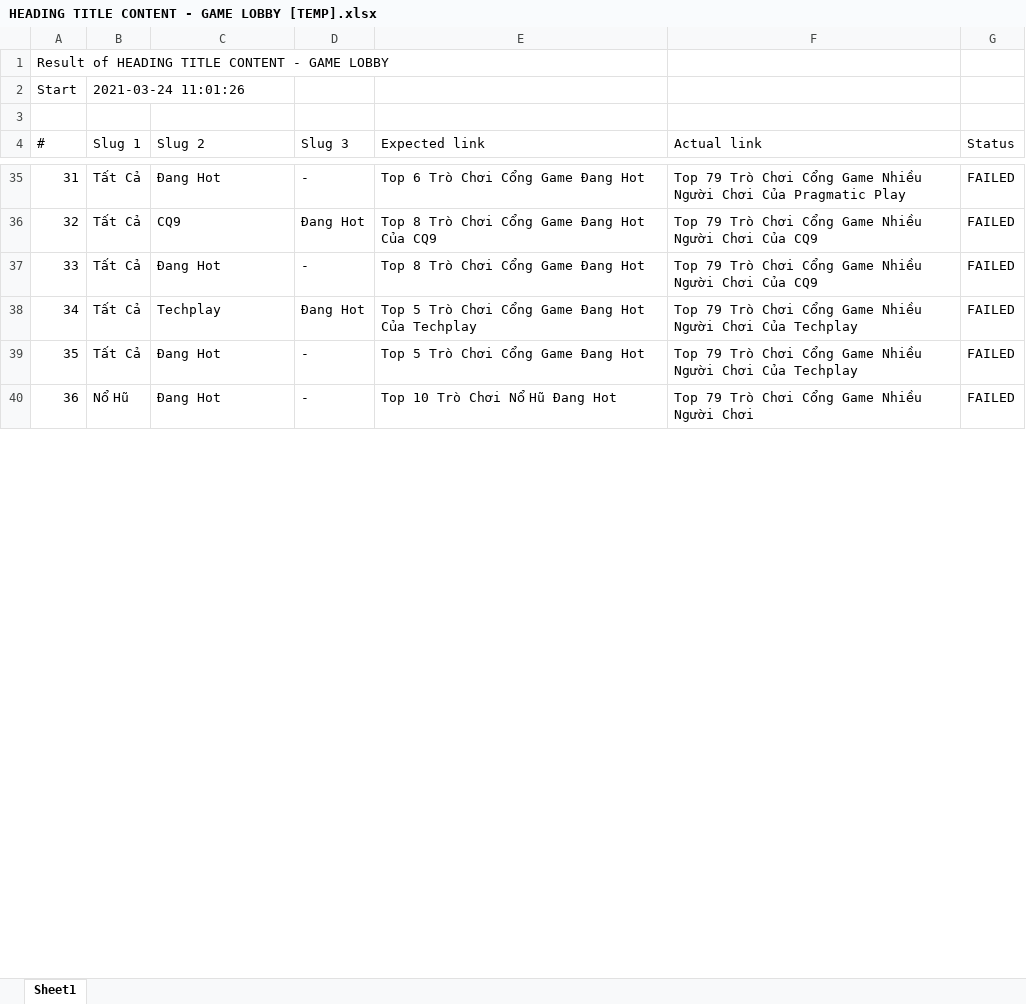
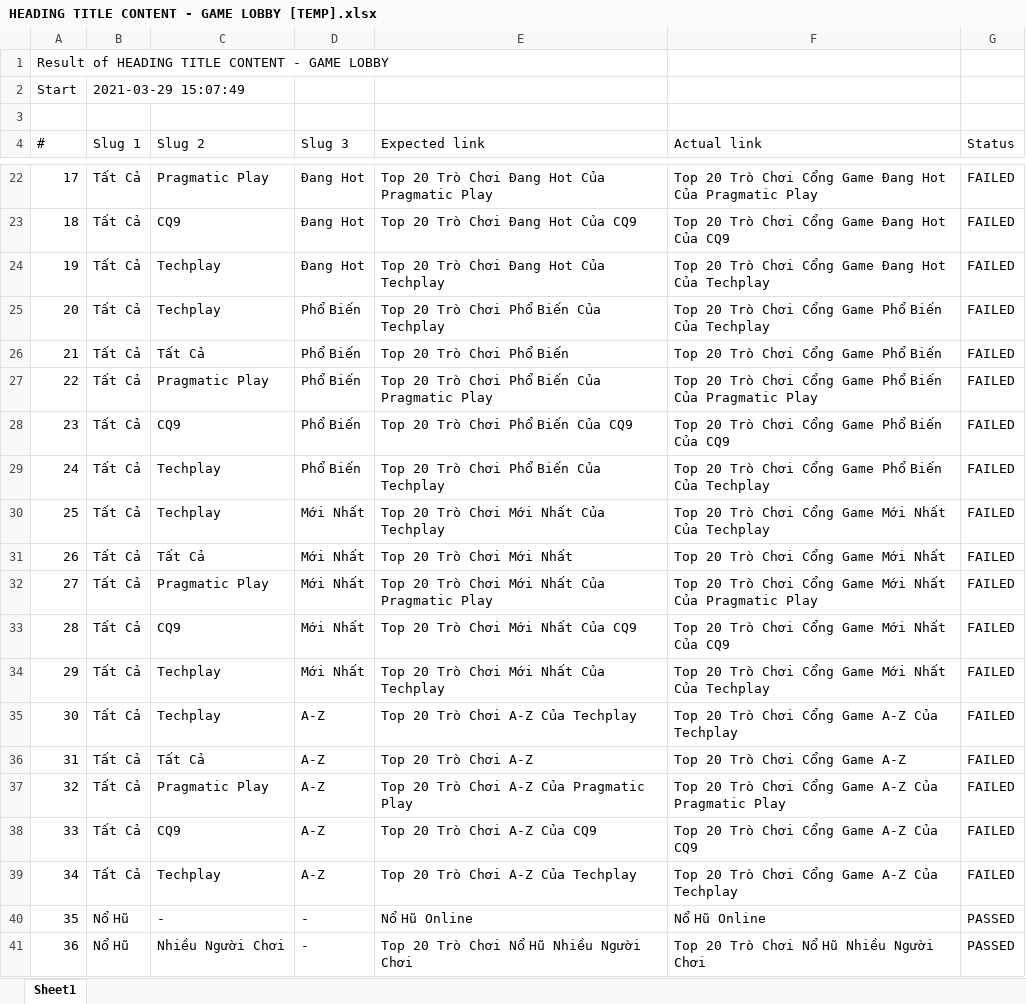
Before and after one commit to tuananhlehiko/Base-Project, an Excel workbook: Template/src/reports/HEADING TITLE CONTENT - GAME LOBBY/HEADING TITLE CONTENT - GAME LOBBY [TEMP].xlsx, sheet Sheet1, drawn as a sheet; only a part is shown, gaps mark what is left out; values as stored, in another font and other column widths than the file's, no cell formats; removed rows and columns are numbered as before the commit, all else as after; the diff covers the shown part only; the diff names each change by its address in the sheet, - before the commit and + after, or states it on an @@ line.

```diff
--- a/Template/src/reports/HEADING TITLE CONTENT - GAME LOBBY/HEADING TITLE CONTENT - GAME LOBBY [TEMP].xlsx (sheet Sheet1)
+++ b/Template/src/reports/HEADING TITLE CONTENT - GAME LOBBY/HEADING TITLE CONTENT - GAME LOBBY [TEMP].xlsx (sheet Sheet1)
-B2 (Slug 1): 2021-03-24 11:01:26
+B2 (Slug 1): 2021-03-29 15:07:49
@@ column A (#) renumbered between rows 7 and 110 @@
-C22 (Slug 2): Đang Hot
+C22 (Slug 2): Pragmatic Play
-D22 (Slug 3): -
+D22 (Slug 3): Đang Hot
-E22 (Expected link): Top 6 Trò Chơi Cổng Game Đang Hot
+E22 (Expected link): Top 20 Trò Chơi Đang Hot Của Pragmatic Play
-F22 (Actual link): Top 79 Trò Chơi Cổng Game Nhiều Người Chơi Của Pragmatic…
+F22 (Actual link): Top 20 Trò Chơi Cổng Game Đang Hot Của Pragmatic…
-E23 (Expected link): Top 8 Trò Chơi Cổng Game Đang Hot Của CQ9
+E23 (Expected link): Top 20 Trò Chơi Đang Hot Của CQ9
-F23 (Actual link): Top 79 Trò Chơi Cổng Game Nhiều Người Chơi Của CQ9
+F23 (Actual link): Top 20 Trò Chơi Cổng Game Đang Hot Của CQ9
-row 37: 33 | Tất Cả | Đang Hot | - | Top 8 Trò Chơi Cổng Game Đang Hot | Top 79 Trò Chơi Cổng Game Nhiều Người Chơi Của CQ9 | FAILED
-E24 (Expected link): Top 5 Trò Chơi Cổng Game Đang Hot Của Techplay
+E24 (Expected link): Top 20 Trò Chơi Đang Hot Của Techplay
-F24 (Actual link): Top 79 Trò Chơi Cổng Game Nhiều Người Chơi Của Techplay
+F24 (Actual link): Top 20 Trò Chơi Cổng Game Đang Hot Của Techplay
+row 25: 20 | Tất Cả | Techplay | Phổ Biến | Top 20 Trò Chơi Phổ Biến Của Techplay | Top 20 Trò Chơi Cổng Game Phổ Biến Của Techplay | FAILED
+row 26: 21 | Tất Cả | Tất Cả | Phổ Biến | Top 20 Trò Chơi Phổ Biến | Top 20 Trò Chơi Cổng Game Phổ Biến | FAILED
+row 27: 22 | Tất Cả | Pragmatic Play | Phổ Biến | Top 20 Trò Chơi Phổ Biến Của Pragmatic Play | Top 20 Trò Chơi Cổng Game Phổ Biến Của Pragmatic Play | FAILED
+row 28: 23 | Tất Cả | CQ9 | Phổ Biến | Top 20 Trò Chơi Phổ Biến Của CQ9 | Top 20 Trò Chơi Cổng Game Phổ Biến Của CQ9 | FAILED
+row 29: 24 | Tất Cả | Techplay | Phổ Biến | Top 20 Trò Chơi Phổ Biến Của Techplay | Top 20 Trò Chơi Cổng Game Phổ Biến Của Techplay | FAILED
+row 30: 25 | Tất Cả | Techplay | Mới Nhất | Top 20 Trò Chơi Mới Nhất Của Techplay | Top 20 Trò Chơi Cổng Game Mới Nhất Của Techplay | FAILED
+row 31: 26 | Tất Cả | Tất Cả | Mới Nhất | Top 20 Trò Chơi Mới Nhất | Top 20 Trò Chơi Cổng Game Mới Nhất | FAILED
+row 32: 27 | Tất Cả | Pragmatic Play | Mới Nhất | Top 20 Trò Chơi Mới Nhất Của Pragmatic Play | Top 20 Trò Chơi Cổng Game Mới Nhất Của Pragmatic Play | FAILED
+row 33: 28 | Tất Cả | CQ9 | Mới Nhất | Top 20 Trò Chơi Mới Nhất Của CQ9 | Top 20 Trò Chơi Cổng Game Mới Nhất Của CQ9 | FAILED
+row 34: 29 | Tất Cả | Techplay | Mới Nhất | Top 20 Trò Chơi Mới Nhất Của Techplay | Top 20 Trò Chơi Cổng Game Mới Nhất Của Techplay | FAILED
+row 35: 30 | Tất Cả | Techplay | A-Z | Top 20 Trò Chơi A-Z Của Techplay | Top 20 Trò Chơi Cổng Game A-Z Của Techplay | FAILED
+row 36: 31 | Tất Cả | Tất Cả | A-Z | Top 20 Trò Chơi A-Z | Top 20 Trò Chơi Cổng Game A-Z | FAILED
-C37 (Slug 2): Đang Hot
+C37 (Slug 2): Pragmatic Play
-D37 (Slug 3): -
+D37 (Slug 3): A-Z
-E37 (Expected link): Top 5 Trò Chơi Cổng Game Đang Hot
+E37 (Expected link): Top 20 Trò Chơi A-Z Của Pragmatic Play
-F37 (Actual link): Top 79 Trò Chơi Cổng Game Nhiều Người Chơi Của Techplay
+F37 (Actual link): Top 20 Trò Chơi Cổng Game A-Z Của Pragmatic Play
+row 38: 33 | Tất Cả | CQ9 | A-Z | Top 20 Trò Chơi A-Z Của CQ9 | Top 20 Trò Chơi Cổng Game A-Z Của CQ9 | FAILED
+row 39: 34 | Tất Cả | Techplay | A-Z | Top 20 Trò Chơi A-Z Của Techplay | Top 20 Trò Chơi Cổng Game A-Z Của Techplay | FAILED
+row 40: 35 | Nổ Hũ | - | - | Nổ Hũ Online | Nổ Hũ Online | PASSED
-C41 (Slug 2): Đang Hot
+C41 (Slug 2): Nhiều Người Chơi
-E41 (Expected link): Top 10 Trò Chơi Nổ Hũ Đang Hot
+E41 (Expected link): Top 20 Trò Chơi Nổ Hũ Nhiều Người Chơi
-F41 (Actual link): Top 79 Trò Chơi Cổng Game Nhiều Người Chơi
+F41 (Actual link): Top 20 Trò Chơi Nổ Hũ Nhiều Người Chơi
-G41 (Status): FAILED
+G41 (Status): PASSED
```
Also changed, not shown: 63 added rows, 102 removed rows and 71 edited cells elsewhere in this sheet, cell formats, Template/src/reports/HEADING TITLE CONTENT - CASINO LOBBY/HEADING TITLE CONTENT - CASINO LOBBY [TEMP].xlsx, 7 other files.
